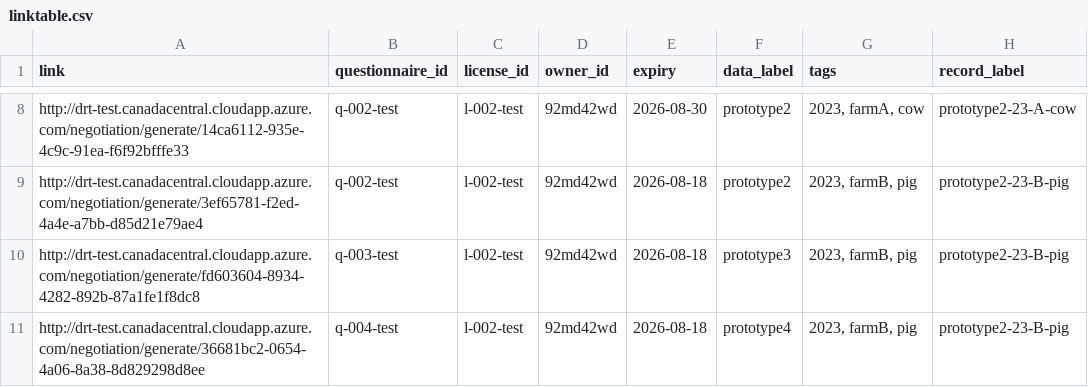
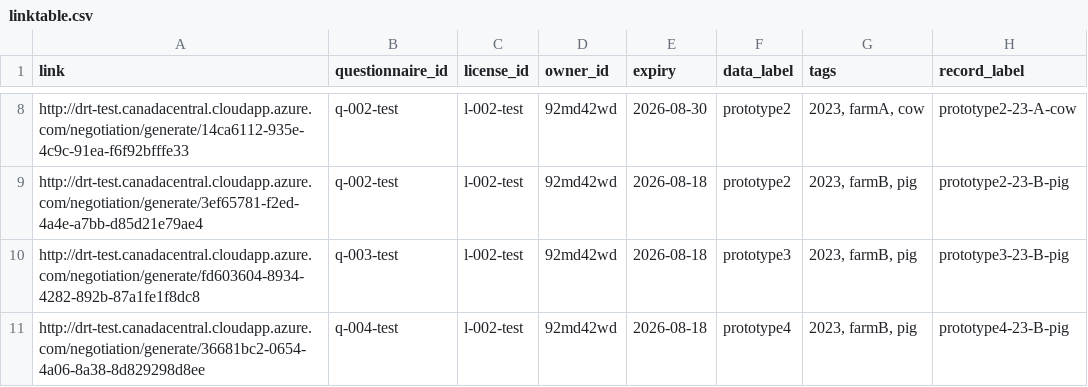
Before and after one commit to ClimateSmartAgCollab/DRT-DS-test, a CSV file: linktable.csv, drawn as a sheet; only a part is shown, gaps mark what is left out.

Commit message:
Update linktable.csv with new prototype identifiers

```diff
--- a/linktable.csv
+++ b/linktable.csv
@@ -9,3 +9,3 @@ http://drt-test.canadacentral.cloudapp.azure.com/negotiation/generate/14ca6112-9
 http://drt-test.canadacentral.cloudapp.azure.com/negotiation/generate/3ef65781-f2ed-4a4e-a7bb-d85d21e79ae4,q-002-test,l-002-test,92md42wd,2026-08-18,prototype2,"2023, farmB, pig",prototype2-23-B-pig
-http://drt-test.canadacentral.cloudapp.azure.com/negotiation/generate/fd603604-8934-4282-892b-87a1fe1f8dc8,q-003-test,l-002-test,92md42wd,2026-08-18,prototype3,"2023, farmB, pig",prototype2-23-B-pig
-http://drt-test.canadacentral.cloudapp.azure.com/negotiation/generate/36681bc2-0654-4a06-8a38-8d829298d8ee,q-004-test,l-002-test,92md42wd,2026-08-18,prototype4,"2023, farmB, pig",prototype2-23-B-pig
+http://drt-test.canadacentral.cloudapp.azure.com/negotiation/generate/fd603604-8934-4282-892b-87a1fe1f8dc8,q-003-test,l-002-test,92md42wd,2026-08-18,prototype3,"2023, farmB, pig",prototype3-23-B-pig
+http://drt-test.canadacentral.cloudapp.azure.com/negotiation/generate/36681bc2-0654-4a06-8a38-8d829298d8ee,q-004-test,l-002-test,92md42wd,2026-08-18,prototype4,"2023, farmB, pig",prototype4-23-B-pig
```
